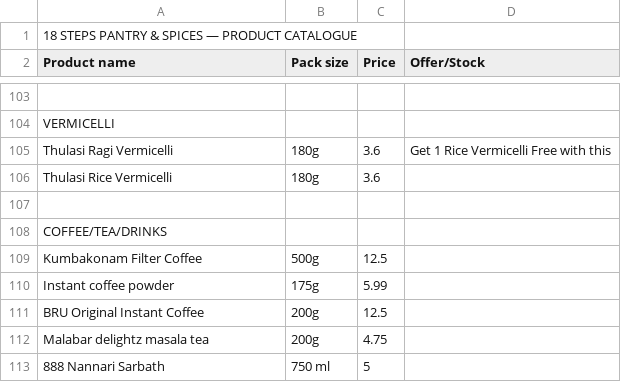
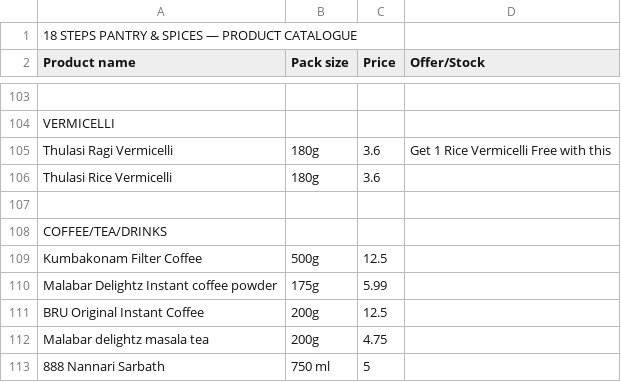
Before and after one commit to 18stepspantry/catalogue, a CSV file: products.csv, drawn as a sheet; only a part is shown, gaps mark what is left out; the diff covers the shown part only.

Commit message:
Update products.csv

```diff
--- a/products.csv
+++ b/products.csv
@@ -109,3 +109,3 @@ COFFEE/TEA/DRINKS,,,
 Kumbakonam Filter Coffee,500g,12.5,
-Instant coffee powder,175g,5.99,
+Malabar Delightz Instant coffee powder,175g,5.99,
 BRU Original Instant Coffee,200g,12.5,
```
Also changed, not shown: 23 edited cells elsewhere in this file.
